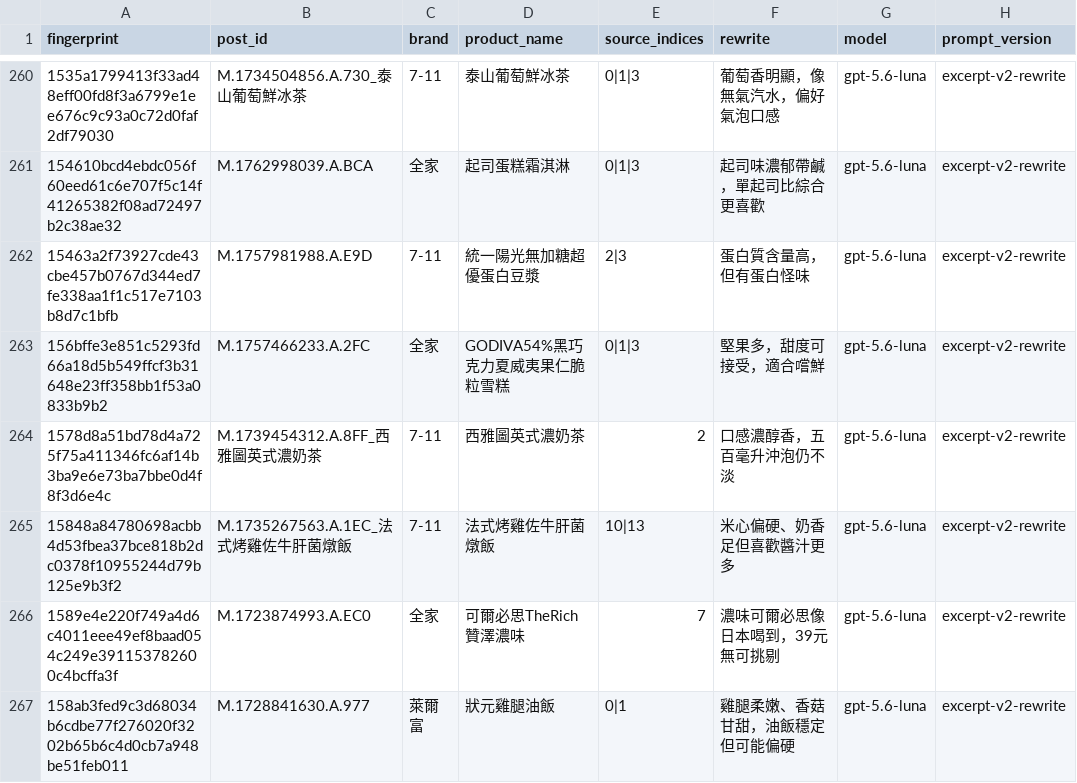
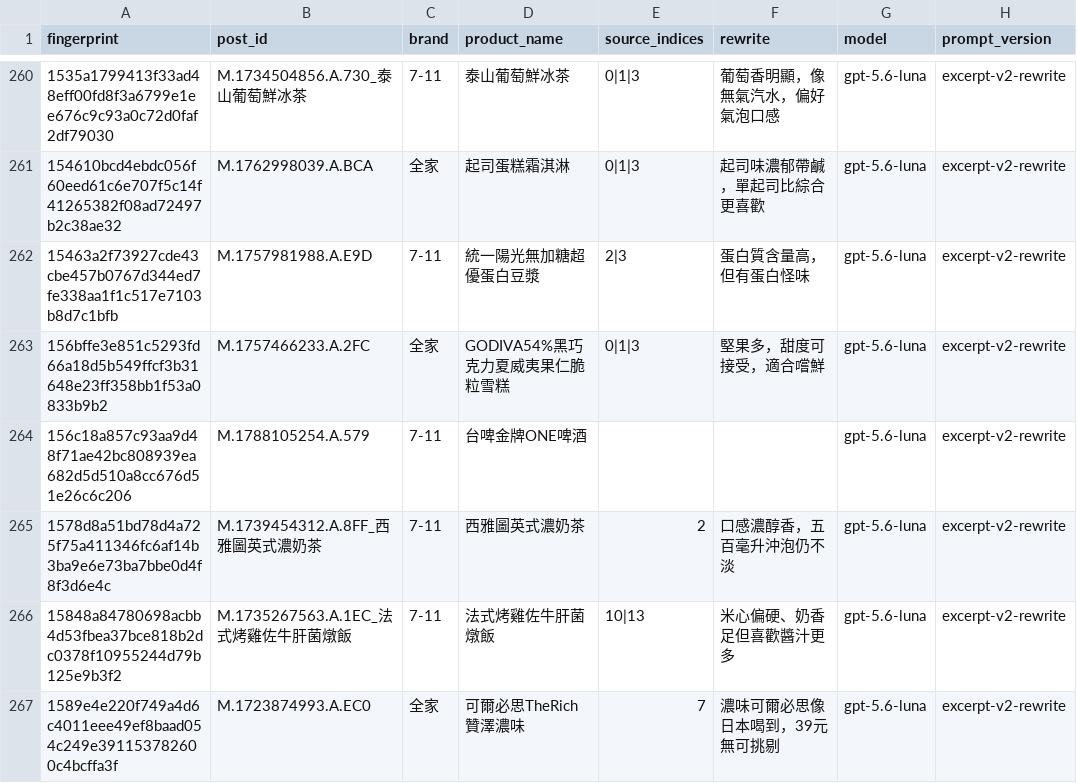
Before and after one commit to YuHsunWang/cvs-radar, a CSV file: data/labels/excerpt_labels.csv, drawn as a sheet; only a part is shown, gaps mark what is left out; the shorter side is filled out with more unchanged rows; the diff covers the shown part only; the diff names each change by its address in the sheet, - before the commit and + after, or states it on an @@ line.

```diff
--- a/data/labels/excerpt_labels.csv
+++ b/data/labels/excerpt_labels.csv
+row 264: 156c18a857c93aa9d48f71ae42bc808939ea682d5d510a8cc676d51e26c6c206 | M.1788105254.A.579 | 7-11 | 台啤金牌ONE啤酒 |  |  | gpt-5.6-luna | excerpt-v2-rewrite
```
Also changed, not shown: 4 added rows elsewhere in this file, data/labels/product_category_labels.csv, data/labels/product_name_labels.csv, 4 other files.
